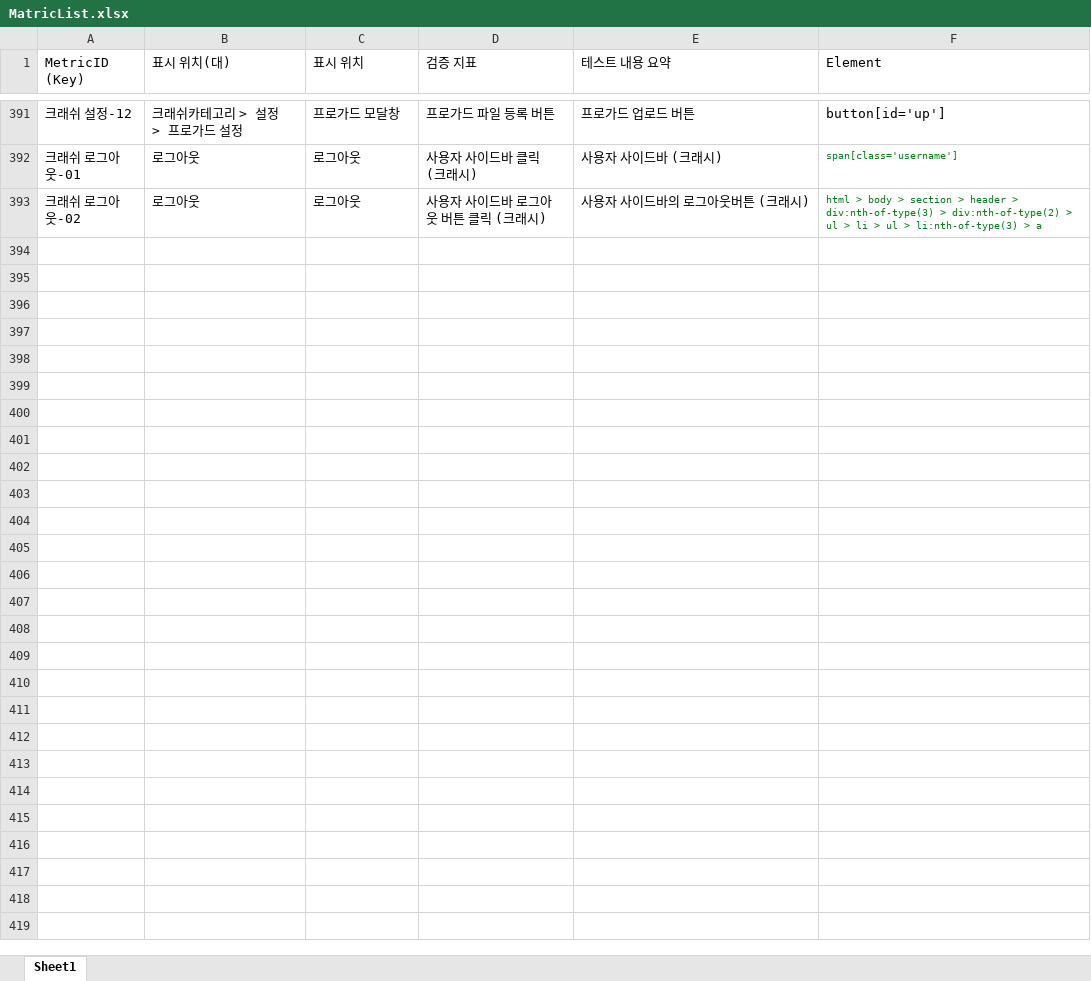
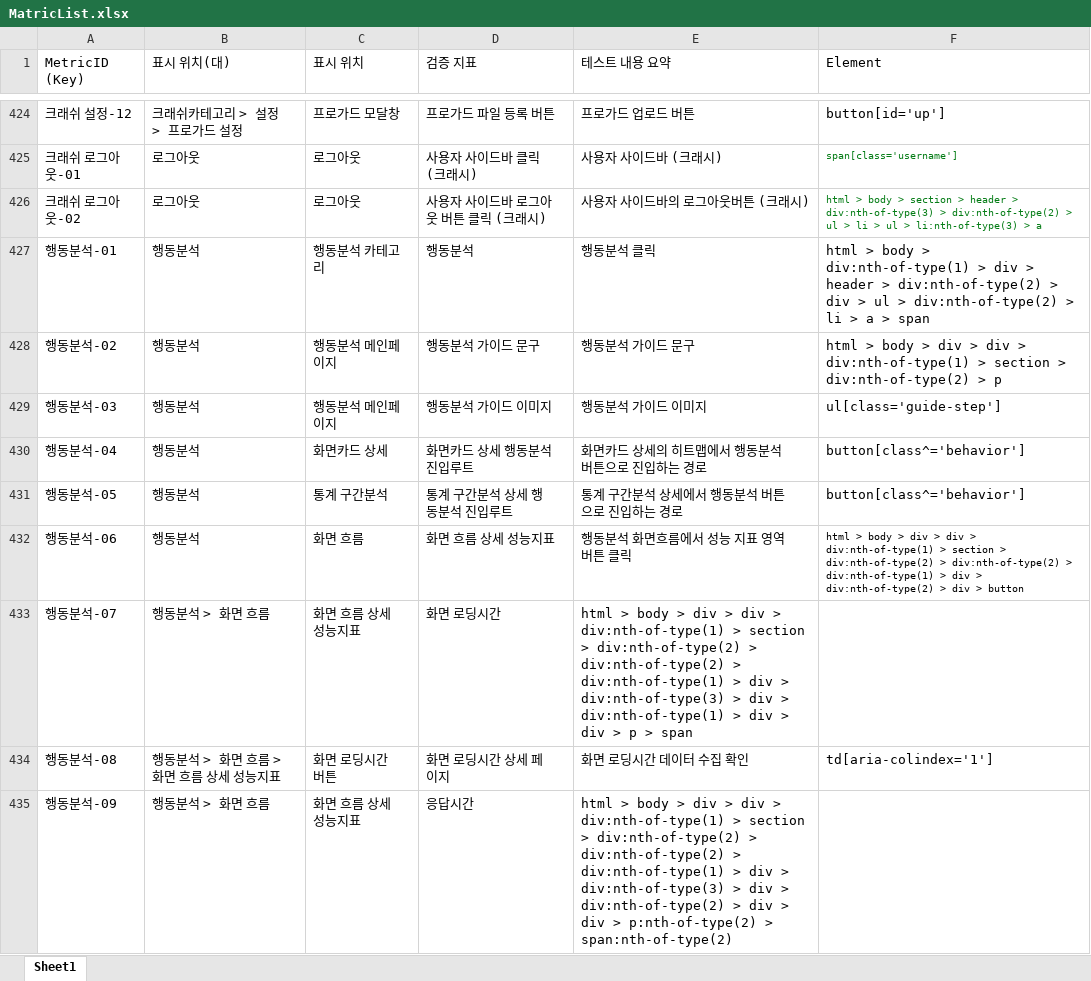
Before and after one commit to onycom-imqa/IMQA-TestSelly, an Excel workbook: SellyExcel/MatricList.xlsx, sheet Sheet1, drawn as a sheet; only a part is shown, gaps mark what is left out; values as stored, in another font and other column widths than the file's, no borders; the diff covers the shown part only; the diff names each change by its address in the sheet, - before the commit and + after, or states it on an @@ line.

```diff
--- a/SellyExcel/MatricList.xlsx (sheet Sheet1)
+++ b/SellyExcel/MatricList.xlsx (sheet Sheet1)
+row 427: 행동분석-01 | 행동분석 | 행동분석 카테고리 | 행동분석 | 행동분석 클릭 | html > body > div:nth-of-type(1) > div > header > div:nth-of-type(2) > div > ul > div:nth-of-type(2) > li > a > span
+row 428: 행동분석-02 | 행동분석 | 행동분석 메인페이지 | 행동분석 가이드 문구 | 행동분석 가이드 문구 | html > body > div > div > div:nth-of-type(1) > section > div:nth-of-type(2) > p
+row 429: 행동분석-03 | 행동분석 | 행동분석 메인페이지 | 행동분석 가이드 이미지 | 행동분석 가이드 이미지 | ul[class='guide-step']
+row 430: 행동분석-04 | 행동분석 | 화면카드 상세 | 화면카드 상세 행동분석 진입루트 | 화면카드 상세의 히트맵에서 행동분석 버튼으로 진입하는 경로 | button[class^='behavior']
+row 431: 행동분석-05 | 행동분석 | 통계 구간분석 | 통계 구간분석 상세 행동분석 진입루트 | 통계 구간분석 상세에서 행동분석 버튼으로 진입하는 경로 | button[class^='behavior']
+row 432: 행동분석-06 | 행동분석 | 화면 흐름 | 화면 흐름 상세 성능지표 | 행동분석 화면흐름에서 성능 지표 영역 버튼 클릭 | html > body > div > div > div:nth-of-type(1) > section > div:nth-of-type(2) > div:nth-of-type(2) > div:nth-of-type(1) > div > div:nth-of-type(2) > div > button
+row 433: 행동분석-07 | 행동분석 > 화면 흐름 | 화면 흐름 상세 성능지표 | 화면 로딩시간 | html > body > div > div > div:nth-of-type(1) > section > div:nth-of-type(2) > div:nth-of-type(2) > div:nth-of-type(1) > div > div:nth-of-type(3) > div > div:nth-of-type(1) > div > div > p > span
+row 434: 행동분석-08 | 행동분석 > 화면 흐름 > 화면 흐름 상세 성능지표 | 화면 로딩시간 버튼 | 화면 로딩시간 상세 페이지 | 화면 로딩시간 데이터 수집 확인 | td[aria-colindex='1']
+row 435: 행동분석-09 | 행동분석 > 화면 흐름 | 화면 흐름 상세 성능지표 | 응답시간 | html > body > div > div > div:nth-of-type(1) > section > div:nth-of-type(2) > div:nth-of-type(2) > div:nth-of-type(1) > div > div:nth-of-type(3) > div > div:nth-of-type(2) > div > div > p:nth-of-type(2) > span:nth-of-type(2)
```
Also changed, not shown: 41 added rows, 56 edited cells and cell formats elsewhere in this sheet, 2 other files.
